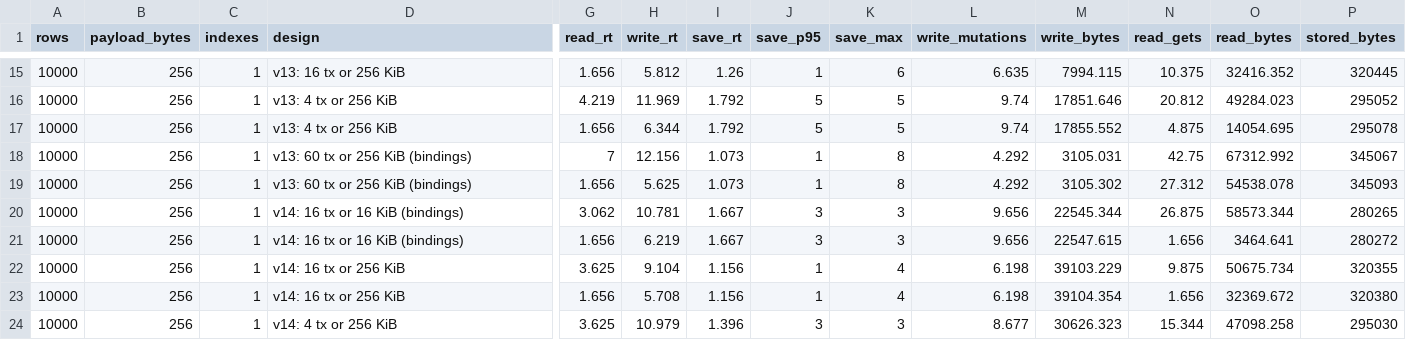
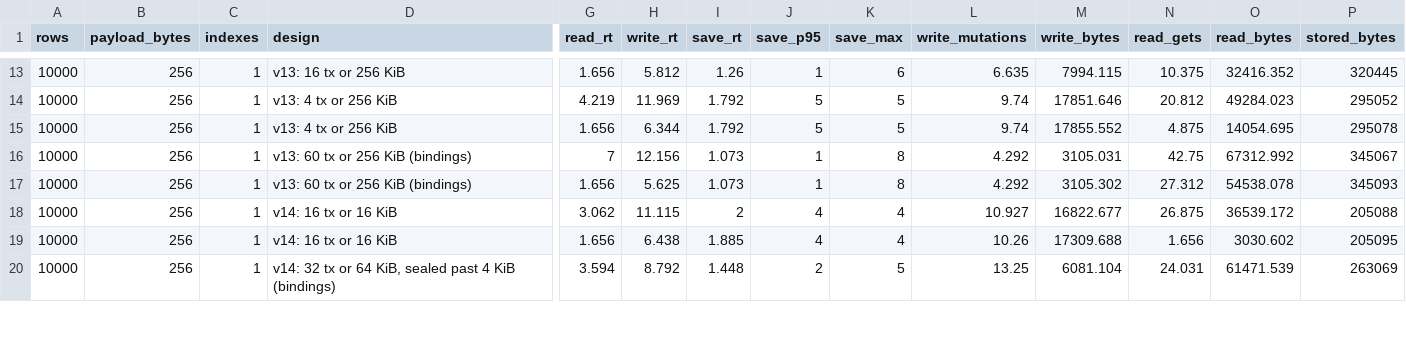
Before and after one commit to igalshilman/sqlexperiment, a CSV file: core/sqlite-kv/benches/results/log-shipping-summary.csv, drawn as a sheet; only a part is shown, gaps mark what is left out; removed rows and columns are numbered as before the commit, all else as after; rows hold the shown columns only; the diff covers the shown part only; the diff names each change by its address in the sheet, - before the commit and + after, or states it on an @@ line.

```diff
--- a/core/sqlite-kv/benches/results/log-shipping-summary.csv
+++ b/core/sqlite-kv/benches/results/log-shipping-summary.csv
-D18 (design): v14: 16 tx or 16 KiB (bindings)
+D18 (design): v14: 16 tx or 16 KiB
-H18 (write_rt): 10.781
+H18 (write_rt): 11.115
-I18 (save_rt): 1.667
+I18 (save_rt): 2
-J18 (save_p95): 3
+J18 (save_p95): 4
-K18 (save_max): 3
+K18 (save_max): 4
-L18 (write_mutations): 9.656
+L18 (write_mutations): 10.927
-M18 (write_bytes): 22545.344
+M18 (write_bytes): 16822.677
-O18 (read_bytes): 58573.344
+O18 (read_bytes): 36539.172
-P18 (stored_bytes): 280265
+P18 (stored_bytes): 205088
-row 21: 10000 | 256 | 1 | v14: 16 tx or 16 KiB (bindings) | 1.656 | 6.219 | 1.667 | 3 | 3 | 9.656 | 22547.615 | 1.656 | 3464.641 | 280272
-row 22: 10000 | 256 | 1 | v14: 16 tx or 256 KiB | 3.625 | 9.104 | 1.156 | 1 | 4 | 6.198 | 39103.229 | 9.875 | 50675.734 | 320355
-D19 (design): v14: 16 tx or 256 KiB
+D19 (design): v14: 16 tx or 16 KiB
-H19 (write_rt): 5.708
+H19 (write_rt): 6.438
-I19 (save_rt): 1.156
+I19 (save_rt): 1.885
-J19 (save_p95): 1
+J19 (save_p95): 4
-L19 (write_mutations): 6.198
+L19 (write_mutations): 10.26
-M19 (write_bytes): 39104.354
+M19 (write_bytes): 17309.688
-O19 (read_bytes): 32369.672
+O19 (read_bytes): 3030.602
-P19 (stored_bytes): 320380
+P19 (stored_bytes): 205095
-D20 (design): v14: 4 tx or 256 KiB
+D20 (design): v14: 32 tx or 64 KiB, sealed past 4 KiB (bindings)
-G20 (read_rt): 3.625
+G20 (read_rt): 3.594
-H20 (write_rt): 10.979
+H20 (write_rt): 8.792
-I20 (save_rt): 1.396
+I20 (save_rt): 1.448
-J20 (save_p95): 3
+J20 (save_p95): 2
-K20 (save_max): 3
+K20 (save_max): 5
-L20 (write_mutations): 8.677
+L20 (write_mutations): 13.25
-M20 (write_bytes): 30626.323
+M20 (write_bytes): 6081.104
-N20 (read_gets): 15.344
+N20 (read_gets): 24.031
-O20 (read_bytes): 47098.258
+O20 (read_bytes): 61471.539
-P20 (stored_bytes): 295030
+P20 (stored_bytes): 263069
```
Also changed, not shown: 2 removed rows and 34 edited cells elsewhere in this file, core/sqlite-kv/benches/results/amplification.csv, core/sqlite-kv/benches/results/page-codec-summary.csv, 17 other files.
